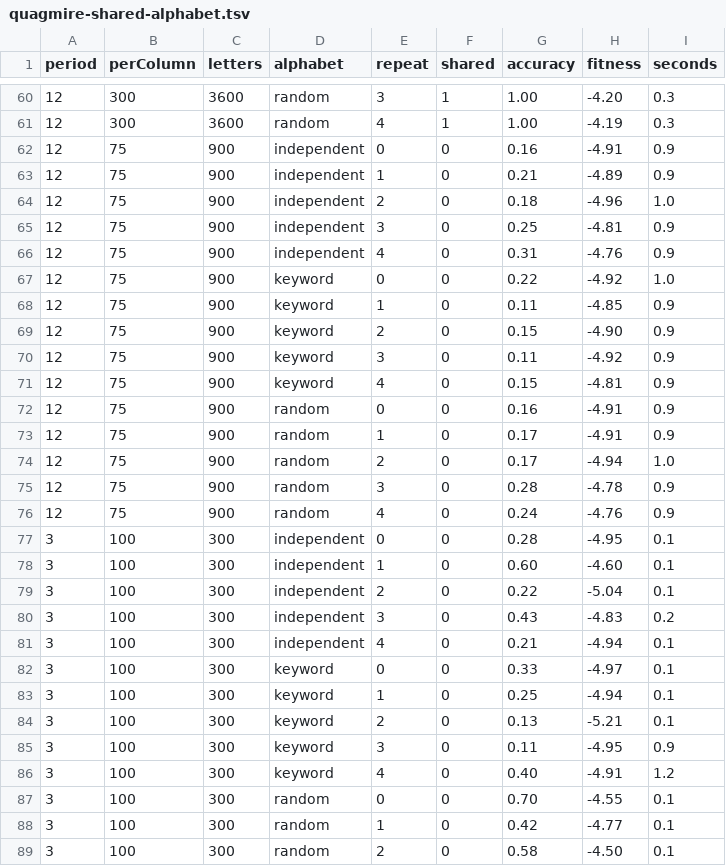
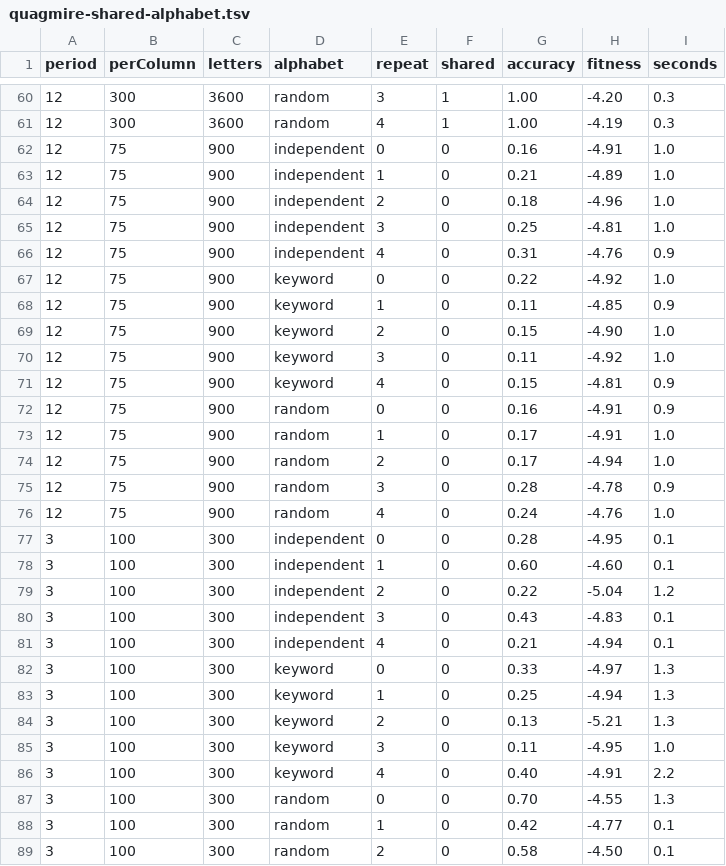
Before and after one commit to micheloosterhof/vigenere-org, a TSV file: bench/results/quagmire-shared-alphabet.tsv, drawn as a sheet; only a part is shown, gaps mark what is left out; the diff covers the shown part only.

Commit message:
fix(quagmire): fit a shared alphabet when no pair of letters connects all of it
The fit placed the letters by equations over one connected graph of letter
pairs and gave up when the graph was in more than one part. That happens
when every shift is even (two halves of 13 letters that never meet), and at
periods 2 and 3 whenever rare letters cut the graph, for example with
opposite or equal shifts.

The largest part now starts the alphabet. Each other part is placed as a
block by the places where its letters stand beside placed letters. A part
that nothing ties down takes the first free start, since every free start
explains the text as well.

bench/results/shared-alphabet-fit.tsv, given the true plaintext, from 75
letters per column:
- every shift even: found on 1,067 of 1,067 texts (was 0)
- other shifts: 932 of 932 (was 911: 81 of 99 at period 2, 103 of 106 at
  period 3)
- unrelated alphabets: claimed on none of 8,800, as before. With the bar on
  pairs off, 129 are fitted, each explaining fewer pairs than it has free
  choices.

bench/results/quagmire-shared-alphabet.tsv: the shared alphabet is found on
all 93 right decryptions (was 87) and on none of the 207 other texts.

Cost: a text of period 3 with no shared alphabet takes about 1 second to
give up on (was about 0.4).

```diff
--- a/bench/results/quagmire-shared-alphabet.tsv
+++ b/bench/results/quagmire-shared-alphabet.tsv
@@ -61,6 +61,6 @@ period	perColumn	letters	alphabet	repeat	shared	accuracy	fitness	seconds
 12	300	3600	random	4	1	1.00	-4.19	0.3
-12	75	900	independent	0	0	0.16	-4.91	0.9
-12	75	900	independent	1	0	0.21	-4.89	0.9
+12	75	900	independent	0	0	0.16	-4.91	1.0
+12	75	900	independent	1	0	0.21	-4.89	1.0
 12	75	900	independent	2	0	0.18	-4.96	1.0
-12	75	900	independent	3	0	0.25	-4.81	0.9
+12	75	900	independent	3	0	0.25	-4.81	1.0
 12	75	900	independent	4	0	0.31	-4.76	0.9
@@ -68,21 +68,21 @@ period	perColumn	letters	alphabet	repeat	shared	accuracy	fitness	seconds
 12	75	900	keyword	1	0	0.11	-4.85	0.9
-12	75	900	keyword	2	0	0.15	-4.90	0.9
-12	75	900	keyword	3	0	0.11	-4.92	0.9
+12	75	900	keyword	2	0	0.15	-4.90	1.0
+12	75	900	keyword	3	0	0.11	-4.92	1.0
 12	75	900	keyword	4	0	0.15	-4.81	0.9
 12	75	900	random	0	0	0.16	-4.91	0.9
-12	75	900	random	1	0	0.17	-4.91	0.9
+12	75	900	random	1	0	0.17	-4.91	1.0
 12	75	900	random	2	0	0.17	-4.94	1.0
 12	75	900	random	3	0	0.28	-4.78	0.9
-12	75	900	random	4	0	0.24	-4.76	0.9
+12	75	900	random	4	0	0.24	-4.76	1.0
 3	100	300	independent	0	0	0.28	-4.95	0.1
 3	100	300	independent	1	0	0.60	-4.60	0.1
-3	100	300	independent	2	0	0.22	-5.04	0.1
-3	100	300	independent	3	0	0.43	-4.83	0.2
+3	100	300	independent	2	0	0.22	-5.04	1.2
+3	100	300	independent	3	0	0.43	-4.83	0.1
 3	100	300	independent	4	0	0.21	-4.94	0.1
-3	100	300	keyword	0	0	0.33	-4.97	0.1
-3	100	300	keyword	1	0	0.25	-4.94	0.1
-3	100	300	keyword	2	0	0.13	-5.21	0.1
-3	100	300	keyword	3	0	0.11	-4.95	0.9
-3	100	300	keyword	4	0	0.40	-4.91	1.2
-3	100	300	random	0	0	0.70	-4.55	0.1
+3	100	300	keyword	0	0	0.33	-4.97	1.3
+3	100	300	keyword	1	0	0.25	-4.94	1.3
+3	100	300	keyword	2	0	0.13	-5.21	1.3
+3	100	300	keyword	3	0	0.11	-4.95	1.0
+3	100	300	keyword	4	0	0.40	-4.91	2.2
+3	100	300	random	0	0	0.70	-4.55	1.3
 3	100	300	random	1	0	0.42	-4.77	0.1
```
Also changed, not shown: 69 edited cells elsewhere in this file, 4 other files.
